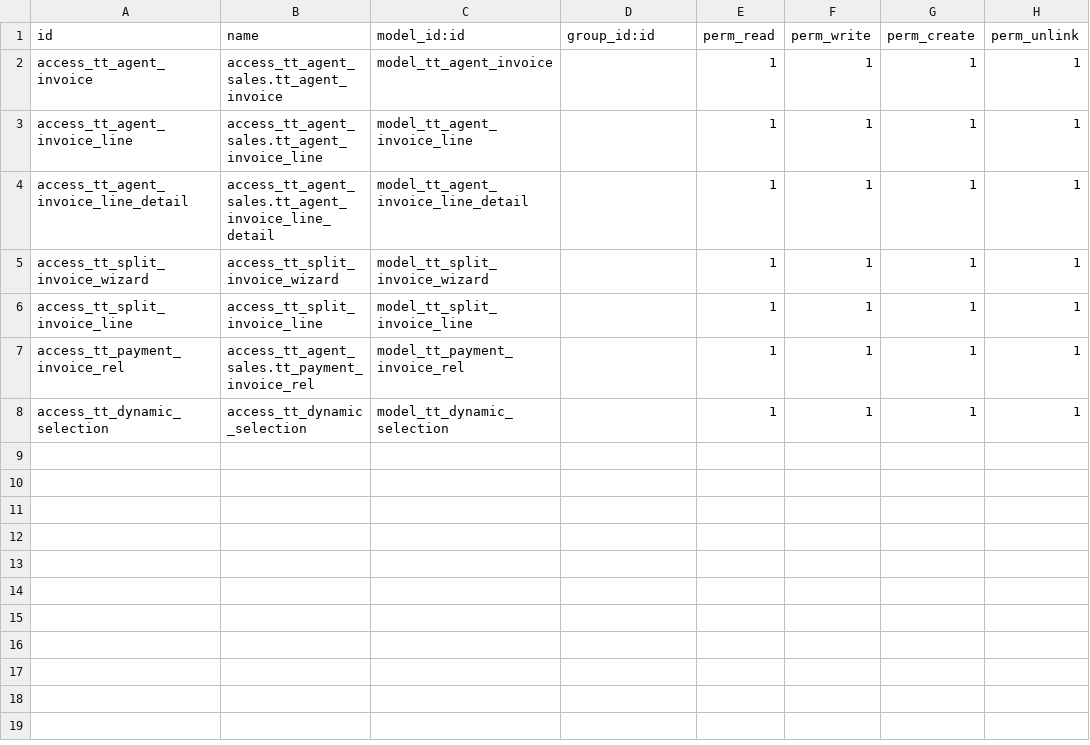
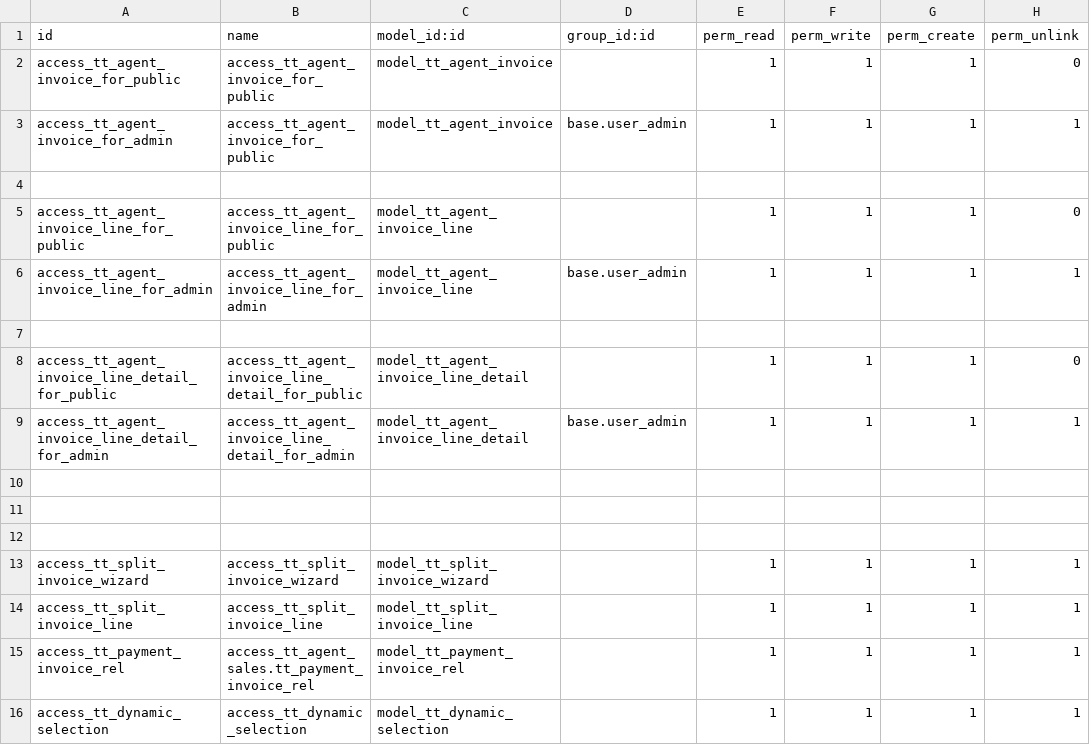
Before and after one commit to andygunawan96/odoo12_addons_tour_travel, a CSV file: tt_agent_sales/security/ir.model.access.csv, drawn as a sheet.

```diff
--- a/tt_agent_sales/security/ir.model.access.csv
+++ b/tt_agent_sales/security/ir.model.access.csv
@@ -1,5 +1,13 @@
 id,name,model_id:id,group_id:id,perm_read,perm_write,perm_create,perm_unlink
-access_tt_agent_invoice,access_tt_agent_sales.tt_agent_invoice,model_tt_agent_invoice,,1,1,1,1
-access_tt_agent_invoice_line,access_tt_agent_sales.tt_agent_invoice_line,model_tt_agent_invoice_line,,1,1,1,1
-access_tt_agent_invoice_line_detail,access_tt_agent_sales.tt_agent_invoice_line_detail,model_tt_agent_invoice_line_detail,,1,1,1,1
+access_tt_agent_invoice_for_public,access_tt_agent_invoice_for_public,model_tt_agent_invoice,,1,1,1,0
+access_tt_agent_invoice_for_admin,access_tt_agent_invoice_for_public,model_tt_agent_invoice,base.user_admin,1,1,1,1
+
+access_tt_agent_invoice_line_for_public,access_tt_agent_invoice_line_for_public,model_tt_agent_invoice_line,,1,1,1,0
+access_tt_agent_invoice_line_for_admin,access_tt_agent_invoice_line_for_admin,model_tt_agent_invoice_line,base.user_admin,1,1,1,1
+
+access_tt_agent_invoice_line_detail_for_public,access_tt_agent_invoice_line_detail_for_public,model_tt_agent_invoice_line_detail,,1,1,1,0
+access_tt_agent_invoice_line_detail_for_admin,access_tt_agent_invoice_line_detail_for_admin,model_tt_agent_invoice_line_detail,base.user_admin,1,1,1,1
+
+
+
 access_tt_split_invoice_wizard,access_tt_split_invoice_wizard,model_tt_split_invoice_wizard,,1,1,1,1
```
Also changed, not shown: 10 other files.
